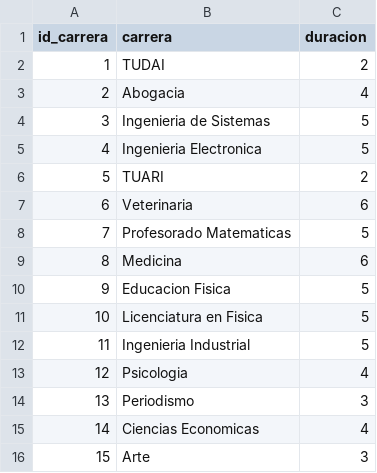
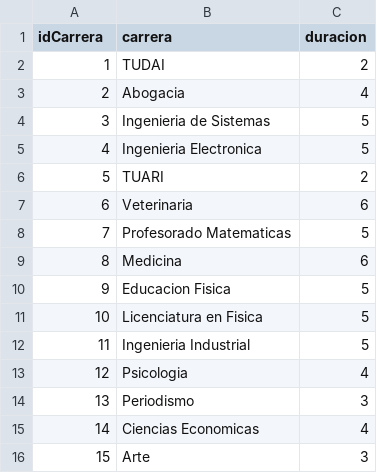
Before and after one commit to PauloAlvarez01/arquiTp3, a CSV file: src/main/resources/carreras.csv, drawn as a sheet.

```diff
--- a/src/main/resources/carreras.csv
+++ b/src/main/resources/carreras.csv
@@ -1,2 +1,2 @@
-id_carrera,carrera,duracion
+idCarrera,carrera,duracion
 1,TUDAI,2
```
Also changed, not shown: src/main/resources/estudianteCarrera.csv, 12 other files.
